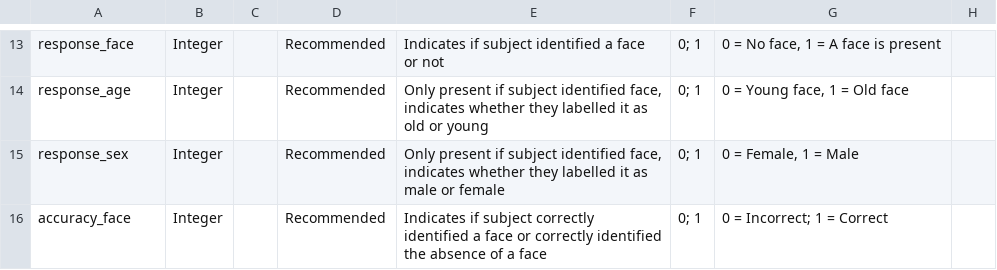
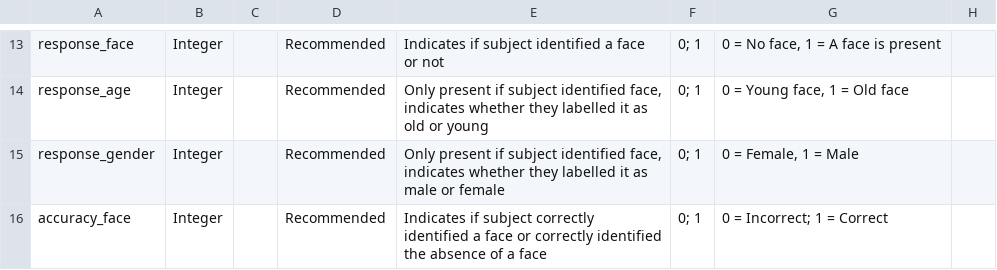
Before and after one commit to belieflab/mooneyFaces, a CSV file: nda/data-definition.csv, drawn as a sheet; only a part is shown, gaps mark what is left out.

Commit message:
added additional instructions, catch trials, gender and age to if_node

```diff
--- a/nda/data-definition.csv
+++ b/nda/data-definition.csv
@@ -14,3 +14,3 @@ response_face,Integer,,Recommended,Indicates if subject identified a face or not
 response_age,Integer,,Recommended,"Only present if subject identified face, indicates whether they labelled it as old or young",0; 1,"0 = Young face, 1 = Old face",
-response_sex,Integer,,Recommended,"Only present if subject identified face, indicates whether they labelled it as male or female",0; 1,"0 = Female, 1 = Male",
+response_gender,Integer,,Recommended,"Only present if subject identified face, indicates whether they labelled it as male or female",0; 1,"0 = Female, 1 = Male",
 accuracy_face,Integer,,Recommended,Indicates if subject correctly identified a face or correctly identified the absence of a face,0; 1,0 = Incorrect; 1 = Correct,
```
Also changed, not shown: 24 other files.
